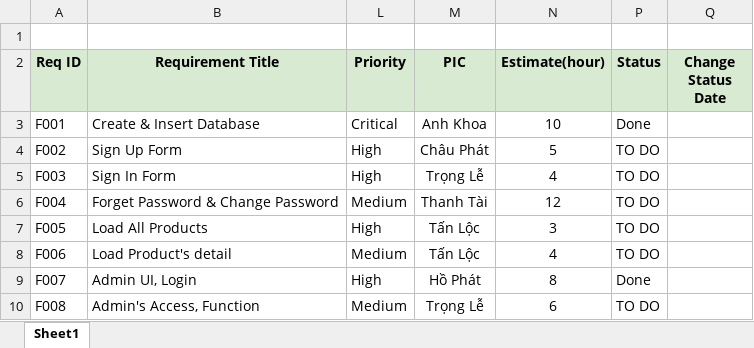
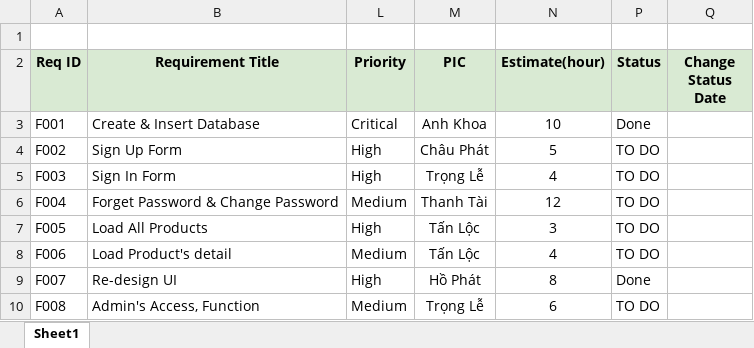
Before and after one commit to vakhoa4875/m2m-clothing, an Excel workbook: Task/requirement.xlsx, sheet Sheet1, drawn as a sheet; values as stored, in another font and other column widths than the file's, no borders; the diff names each change by its address in the sheet, - before the commit and + after, or states it on an @@ line.

Commit message:
commit

```diff
--- a/Task/requirement.xlsx (sheet Sheet1)
+++ b/Task/requirement.xlsx (sheet Sheet1)
-B9 (Requirement Title): Admin UI, Login
+B9 (Requirement Title): Re-design UI
```
